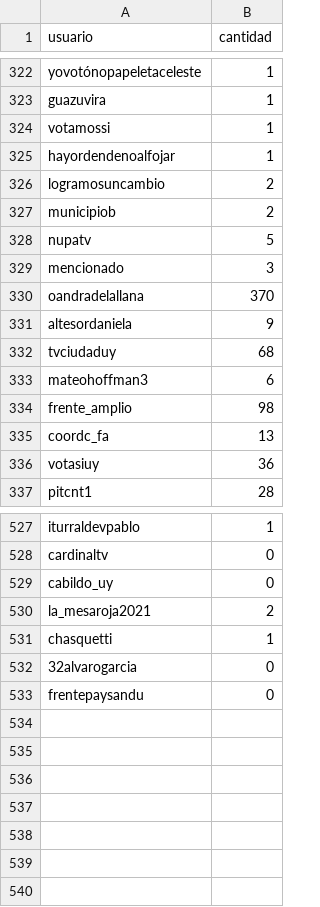
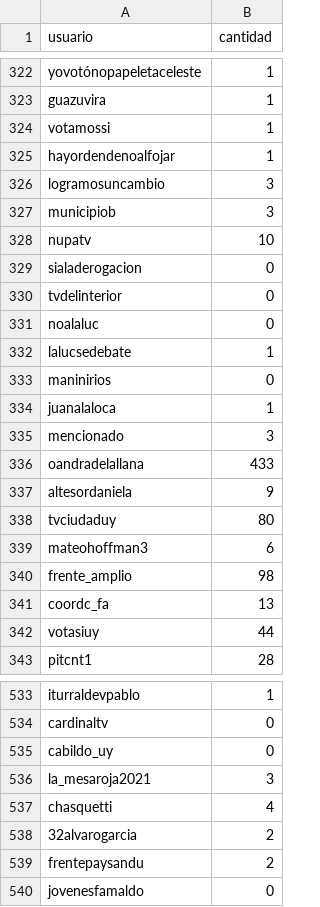
Before and after one commit to verdierdiego/debate-luc, a CSV file: menciones.csv, drawn as a sheet; only a part is shown, gaps mark what is left out; the diff covers the shown part only.

```diff
--- a/menciones.csv
+++ b/menciones.csv
@@ -325,9 +325,15 @@ votamossi,1
 hayordendenoalfojar,1
-logramosuncambio,2
-municipiob,2
-nupatv,5
+logramosuncambio,3
+municipiob,3
+nupatv,10
+sialaderogacion,0
+tvdelinterior,0
+noalaluc,0
+lalucsedebate,1
+maninirios,0
+juanalaloca,1
 mencionado,3
-oandradelallana,370
+oandradelallana,433
 altesordaniela,9
-tvciudaduy,68
+tvciudaduy,80
 mateohoffman3,6
@@ -335,3 +341,3 @@ frente_amplio,98
 coordc_fa,13
-votasiuy,36
+votasiuy,44
 pitcnt1,28
@@ -529,5 +535,6 @@ cardinaltv,0
 cabildo_uy,0
-la_mesaroja2021,2
-chasquetti,1
-32alvarogarcia,0
-frentepaysandu,0
+la_mesaroja2021,3
+chasquetti,4
+32alvarogarcia,2
+frentepaysandu,2
+jovenesfamaldo,0
```
Also changed, not shown: 29 edited cells elsewhere in this file, hashtags.csv, 2 other files.
